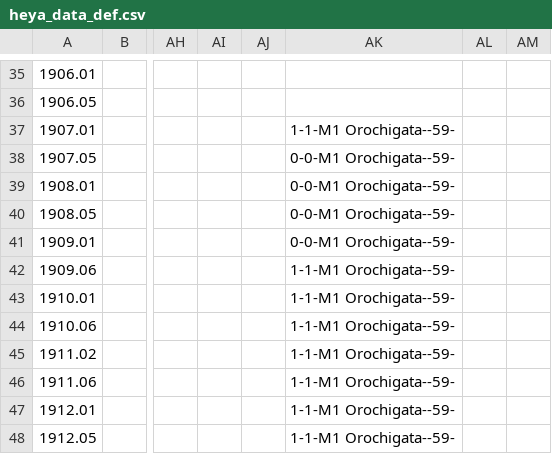
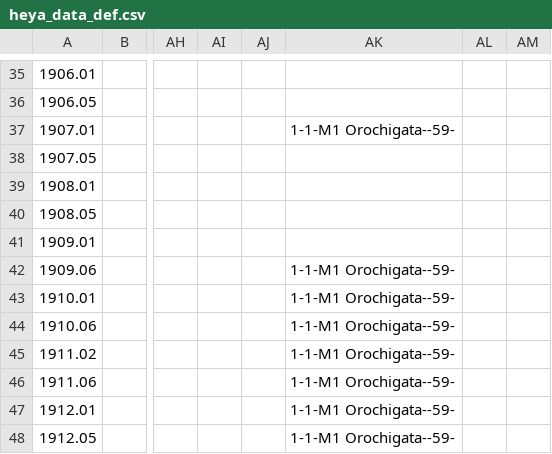
Before and after one commit to chiyotasuke/andre1670, a CSV file: heya_data_def.csv, drawn as a sheet; only a part is shown, gaps mark what is left out; the diff names each change by its address in the sheet, - before the commit and + after, or states it on an @@ line.

Commit message:
Update heya_data_def.csv

```diff
--- a/heya_data_def.csv
+++ b/heya_data_def.csv
-AK38:AK41: 0-0-M1 Orochigata--59-
+AK38:AK41: (empty)
```
